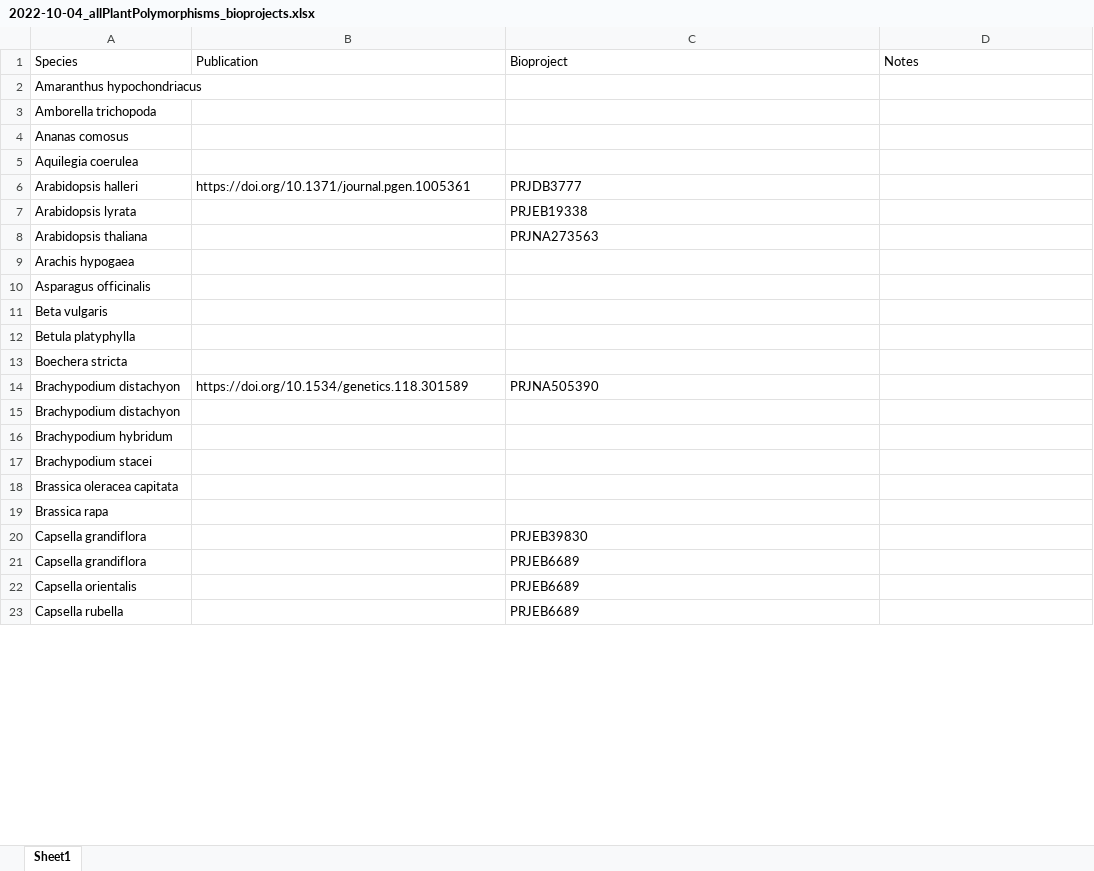
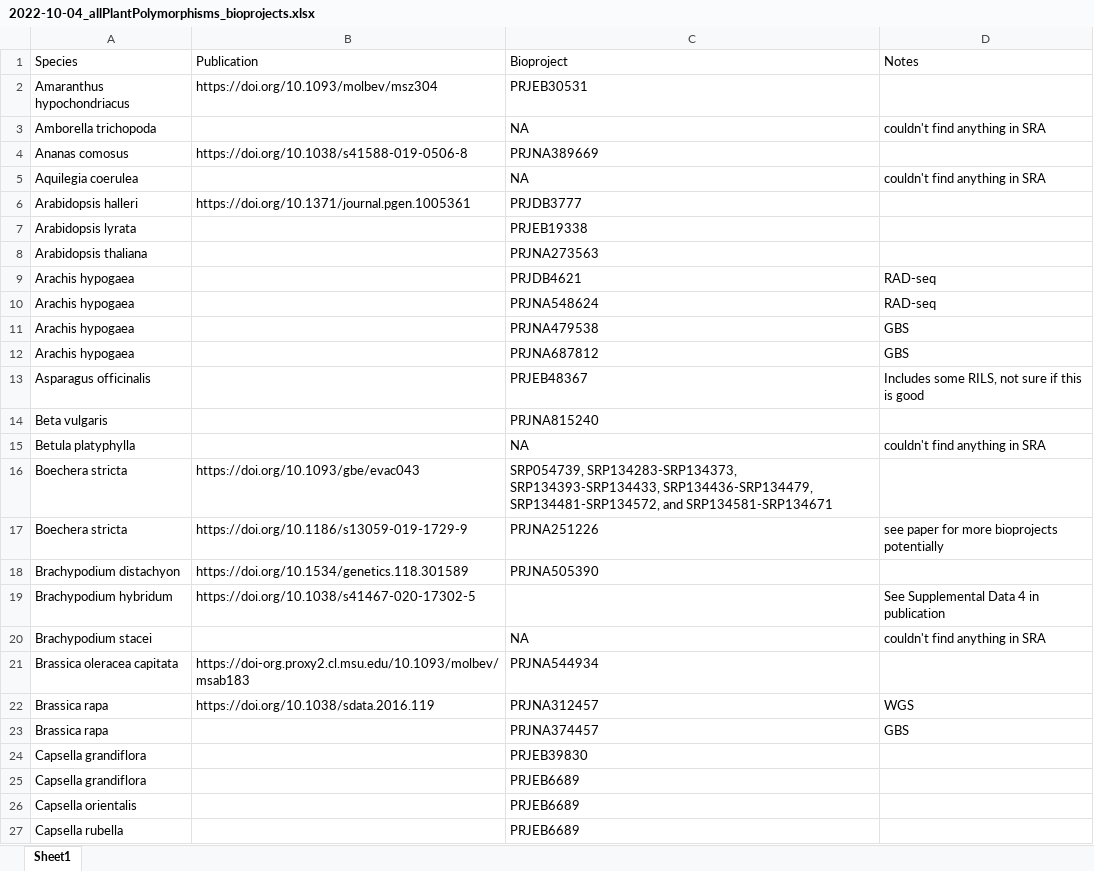
Before and after one commit to milesroberts-123/tajimasDacrossSpecies, an Excel workbook: doc/2022-10-04_allPlantPolymorphisms_bioprojects.xlsx, sheet Sheet1, drawn as a sheet; only a part is shown; values as stored, in another font and other column widths than the file's, no borders; removed rows and columns are numbered as before the commit, all else as after; the diff covers the shown part only; the diff names each change by its address in the sheet, - before the commit and + after, or states it on an @@ line.

```diff
--- a/doc/2022-10-04_allPlantPolymorphisms_bioprojects.xlsx (sheet Sheet1)
+++ b/doc/2022-10-04_allPlantPolymorphisms_bioprojects.xlsx (sheet Sheet1)
-B2 (Publication): (empty)
+B2 (Publication): https://doi.org/10.1093/molbev/msz304
-C2 (Bioproject): (empty)
+C2 (Bioproject): PRJEB30531
-C3 (Bioproject): (empty)
+C3 (Bioproject): NA
-D3 (Notes): (empty)
+D3 (Notes): couldn't find anything in SRA
-B4 (Publication): (empty)
+B4 (Publication): https://doi.org/10.1038/s41588-019-0506-8
-C4 (Bioproject): (empty)
+C4 (Bioproject): PRJNA389669
-C5 (Bioproject): (empty)
+C5 (Bioproject): NA
-D5 (Notes): (empty)
+D5 (Notes): couldn't find anything in SRA
-C9 (Bioproject): (empty)
+C9 (Bioproject): PRJDB4621
-D9 (Notes): (empty)
+D9 (Notes): RAD-seq
+row 10: Arachis hypogaea |  | PRJNA548624 | RAD-seq
+row 11: Arachis hypogaea |  | PRJNA479538 | GBS
+row 12: Arachis hypogaea |  | PRJNA687812 | GBS
-C13 (Bioproject): (empty)
+C13 (Bioproject): PRJEB48367
-D13 (Notes): (empty)
+D13 (Notes): Includes some RILS, not sure if this is good
-C14 (Bioproject): (empty)
+C14 (Bioproject): PRJNA815240
-C15 (Bioproject): (empty)
+C15 (Bioproject): NA
-D15 (Notes): (empty)
+D15 (Notes): couldn't find anything in SRA
-B16 (Publication): (empty)
+B16 (Publication): https://doi.org/10.1093/gbe/evac043
-C16 (Bioproject): (empty)
+C16 (Bioproject): SRP054739, SRP134283-SRP134373, SRP134393-SRP134433, SRP134436-SRP134479, SRP134481-SRP134572, and SRP134581-SRP134671
+row 17: Boechera stricta | https://doi.org/10.1186/s13059-019-1729-9 | PRJNA251226 | see paper for more bioprojects potentially
-row 15: Brachypodium distachyon
-B19 (Publication): (empty)
+B19 (Publication): https://doi.org/10.1038/s41467-020-17302-5
-D19 (Notes): (empty)
+D19 (Notes): See Supplemental Data 4 in publication
-C20 (Bioproject): (empty)
+C20 (Bioproject): NA
-D20 (Notes): (empty)
+D20 (Notes): couldn't find anything in SRA
-B21 (Publication): (empty)
+B21 (Publication): https://doi-org.proxy2.cl.msu.edu/10.1093/molbev/msab183
-C21 (Bioproject): (empty)
+C21 (Bioproject): PRJNA544934
+row 22: Brassica rapa | https://doi.org/10.1038/sdata.2016.119 | PRJNA312457 | WGS
-C23 (Bioproject): (empty)
+C23 (Bioproject): PRJNA374457
-D23 (Notes): (empty)
+D23 (Notes): GBS
```
Also changed, not shown: 7 added rows, 4 removed rows and 30 edited cells elsewhere in this sheet, 10 other files.
